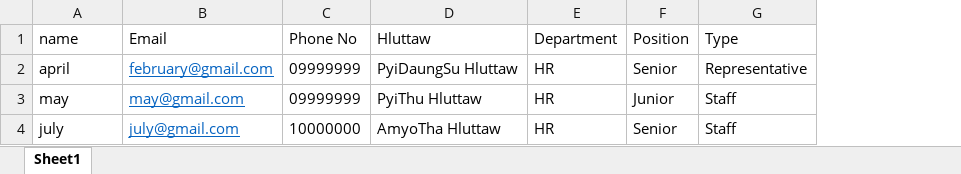
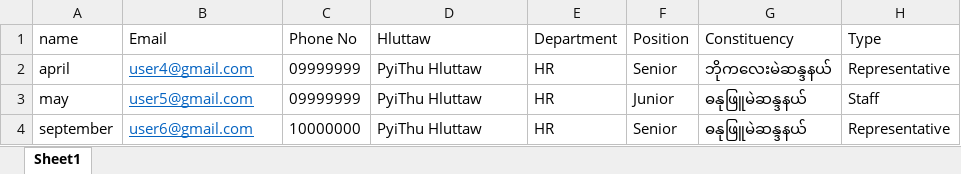
Before and after one commit to aprilthannaing/ElibraryAdminPanel, an Excel workbook: src/assets/User.xlsx, sheet Sheet1, drawn as a sheet; values as stored, in another font and other column widths than the file's, no borders; addresses are those after the commit; the diff names each change by its address in the sheet, - before the commit and + after, or states it on an @@ line.

```diff
--- a/src/assets/User.xlsx (sheet Sheet1)
+++ b/src/assets/User.xlsx (sheet Sheet1)
+column G (Constituency), rows 2-4: ဘိုကလေးမဲဆန္ဒနယ် | ဓနုဖြူမဲဆန္ဒနယ် | ဓနုဖြူမဲဆန္ဒနယ်
-B2 (Email): february@gmail.com
+B2 (Email): user4@gmail.com
-D2 (Hluttaw): PyiDaungSu Hluttaw
+D2 (Hluttaw): PyiThu Hluttaw
-B3 (Email): may@gmail.com
+B3 (Email): user5@gmail.com
-A4 (name): july
+A4 (name): september
-B4 (Email): july@gmail.com
+B4 (Email): user6@gmail.com
-D4 (Hluttaw): AmyoTha Hluttaw
+D4 (Hluttaw): PyiThu Hluttaw
-H4 (Type): Staff
+H4 (Type): Representative
```
Also changed, not shown: 19 other files.
